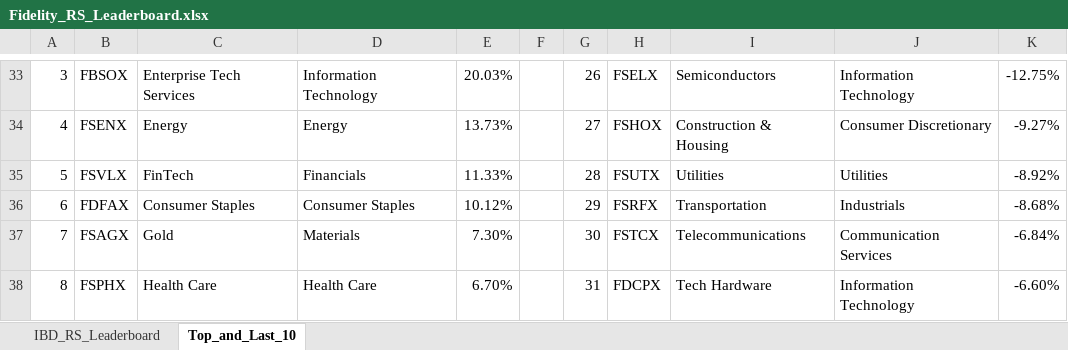
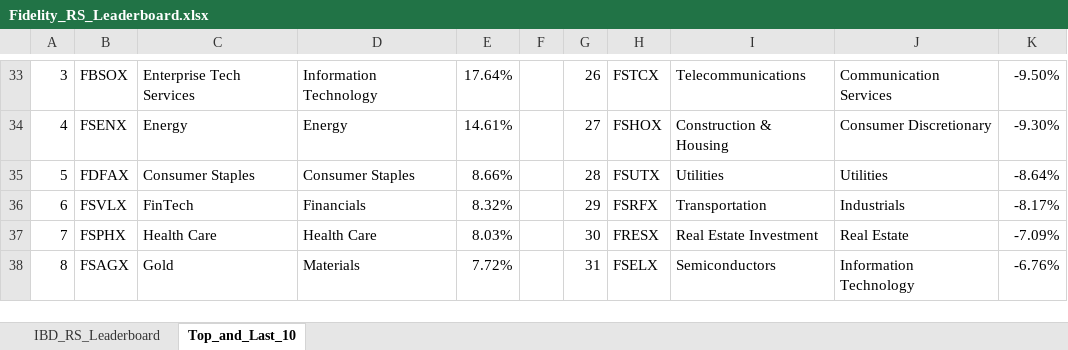
Before and after one commit to Jamesssurfer/Fidelity-Sector-Tracker, an Excel workbook: Fidelity_RS_Leaderboard.xlsx, sheet Top_and_Last_10, drawn as a sheet; only a part is shown, gaps mark what is left out; values as stored, in another font and other column widths than the file's, no borders; the diff covers the shown part only; the diff names each change by its address in the sheet, - before the commit and + after, or states it on an @@ line.

```diff
--- a/Fidelity_RS_Leaderboard.xlsx (sheet Top_and_Last_10)
+++ b/Fidelity_RS_Leaderboard.xlsx (sheet Top_and_Last_10)
-E33: 20.03%
+E33: 17.64%
-H33: FSELX
+H33: FSTCX
-I33: Semiconductors
+I33: Telecommunications
-J33: Information Technology
+J33: Communication Services
-K33: -12.75%
+K33: -9.50%
-E34: 13.73%
+E34: 14.61%
-K34: -9.27%
+K34: -9.30%
-B35: FSVLX
+B35: FDFAX
-C35: FinTech
+C35: Consumer Staples
-D35: Financials
+D35: Consumer Staples
-E35: 11.33%
+E35: 8.66%
-K35: -8.92%
+K35: -8.64%
-B36: FDFAX
+B36: FSVLX
-C36: Consumer Staples
+C36: FinTech
-D36: Consumer Staples
+D36: Financials
-E36: 10.12%
+E36: 8.32%
-K36: -8.68%
+K36: -8.17%
-B37: FSAGX
+B37: FSPHX
-C37: Gold
+C37: Health Care
-D37: Materials
+D37: Health Care
-E37: 7.30%
+E37: 8.03%
-H37: FSTCX
+H37: FRESX
-I37: Telecommunications
+I37: Real Estate Investment
-J37: Communication Services
+J37: Real Estate
-K37: -6.84%
+K37: -7.09%
-B38: FSPHX
+B38: FSAGX
-C38: Health Care
+C38: Gold
-D38: Health Care
+D38: Materials
-E38: 6.70%
+E38: 7.72%
-H38: FDCPX
+H38: FSELX
-I38: Tech Hardware
+I38: Semiconductors
-K38: -6.60%
+K38: -6.76%
```
Also changed, not shown: 2 added rows, 2 removed rows and 208 edited cells elsewhere in this sheet, sheet IBD_RS_Leaderboard.
